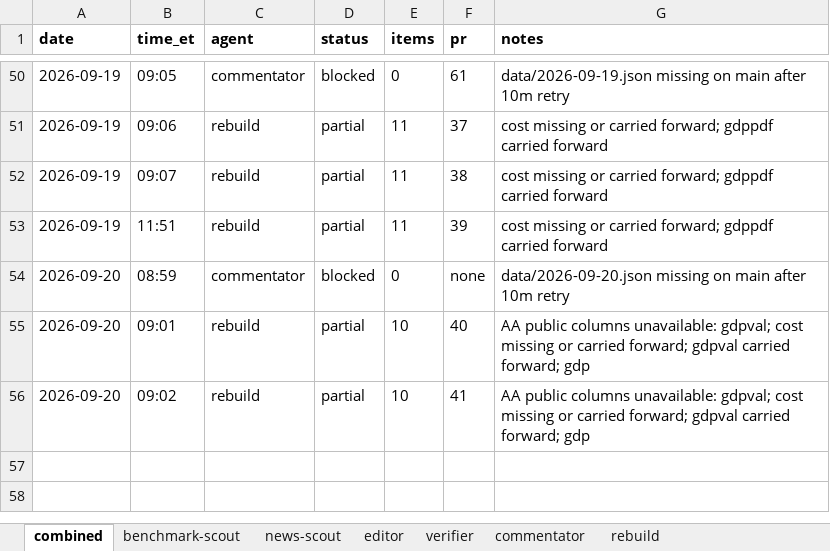
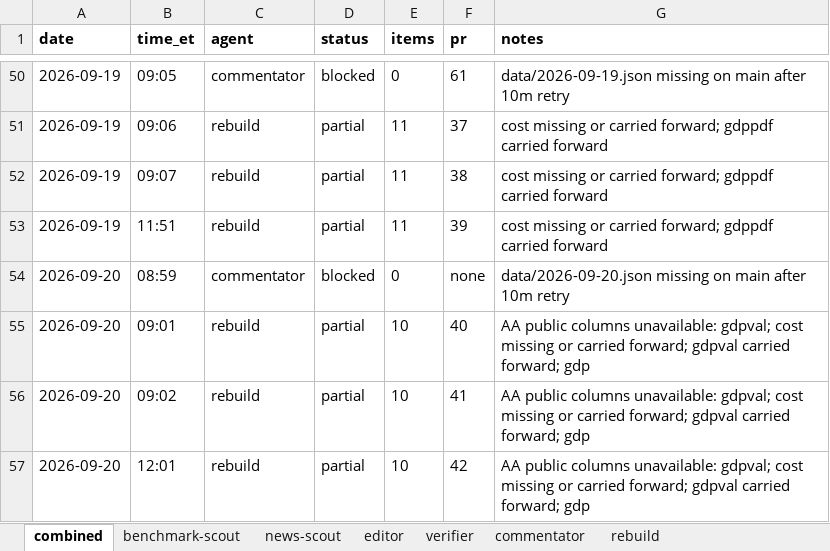
Before and after one commit to jwatson7399/ai-auditing-dashboard, an Excel workbook: log/run-log.xlsx, sheet combined, drawn as a sheet; only a part is shown, gaps mark what is left out; values as stored, in another font and other column widths than the file's, no borders; the diff names each change by its address in the sheet, - before the commit and + after, or states it on an @@ line.

Commit message:
Daily rebuild 2026-09-20 (run 43)

```diff
--- a/log/run-log.xlsx (sheet combined)
+++ b/log/run-log.xlsx (sheet combined)
+row 57: 2026-09-20 | 12:01 | rebuild | partial | 10 | 42 | AA public columns unavailable: gdpval; cost missing or carried forward; gdpval carried forward; gdp
```
Also changed, not shown: sheet rebuild, 10 other files.
